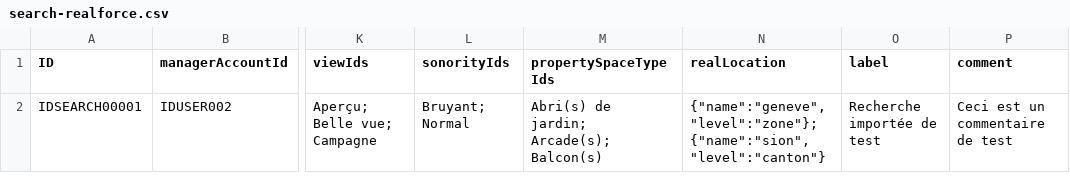
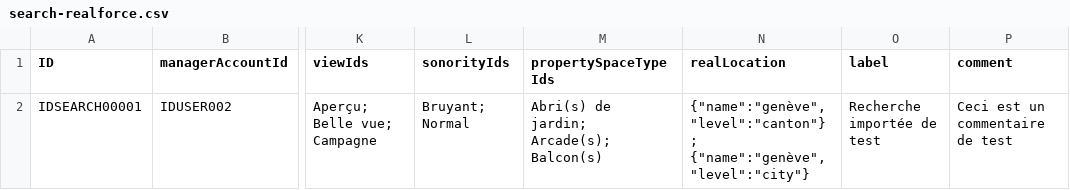
Before and after one commit to realforce/documentation, a CSV file: import/samples/search-realforce.csv, drawn as a sheet; only a part is shown, gaps mark what is left out; the diff names each change by its address in the sheet, - before the commit and + after, or states it on an @@ line.

```diff
--- a/import/samples/search-realforce.csv
+++ b/import/samples/search-realforce.csv
-N2 (realLocation): {"name":"geneve", "level":"zone"}; {"name":"sion", "level":"canton"}
+N2 (realLocation): {"name":"genève", "level":"canton"}; {"name":"genève", "level":"city"}
```
Also changed, not shown: import/samples/account-realforce.csv, import/samples/contact-realforce.csv, 3 other files.
